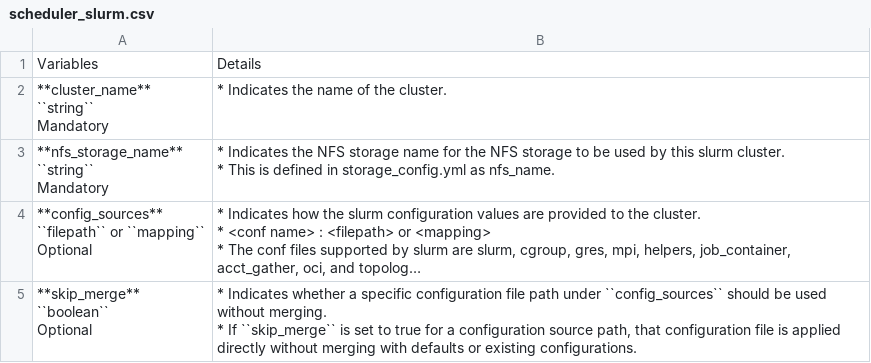
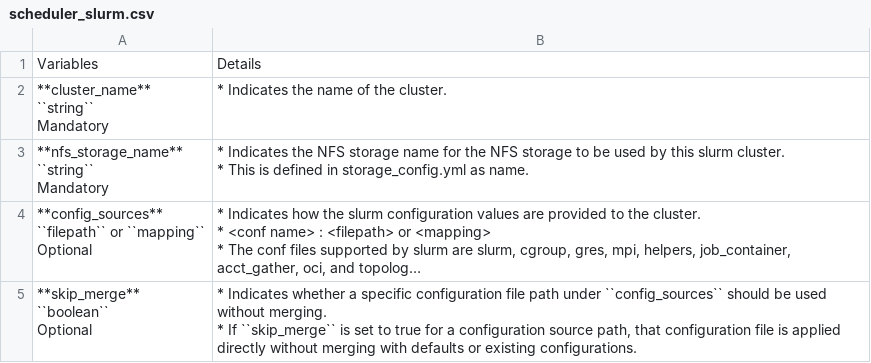
Before and after one commit to dell/omnia-containers, a CSV file: docs/source/Tables/scheduler_slurm.csv, drawn as a sheet; long unchanged cells end in …; the diff names each change by its address in the sheet, - before the commit and + after, or states it on an @@ line.

```diff
--- a/docs/source/Tables/scheduler_slurm.csv
+++ b/docs/source/Tables/scheduler_slurm.csv
-B3: …storage_config.yml as nfs_name.
+B3: …storage_config.yml as name.
```
Also changed, not shown: docs/source/Tables/omnia_config_service_cluster.csv, docs/source/Tables/storage_config.csv.
